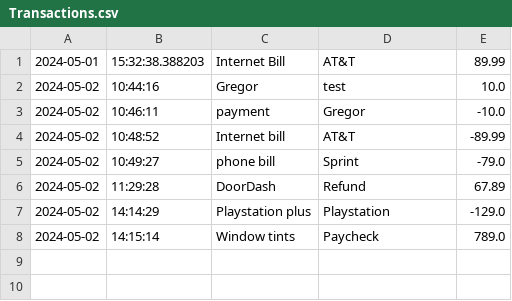
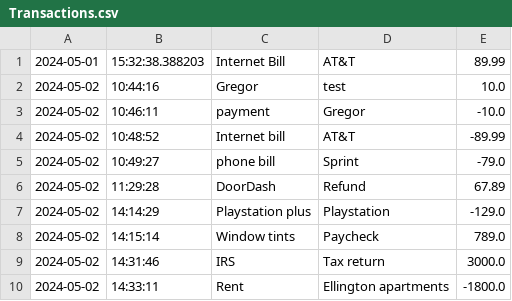
Before and after one commit to spidminjr/Accounting-Ledger, a CSV file: AccountingLedger/files/Transactions.csv, drawn as a sheet; the diff names each change by its address in the sheet, - before the commit and + after, or states it on an @@ line.

```diff
--- a/AccountingLedger/files/Transactions.csv
+++ b/AccountingLedger/files/Transactions.csv
+row 9: 2024-05-02 | 14:31:46 | IRS | Tax return | 3000.0
+row 10: 2024-05-02 | 14:33:11 | Rent | Ellington apartments | -1800.0
```
Also changed, not shown: 18 other files.
